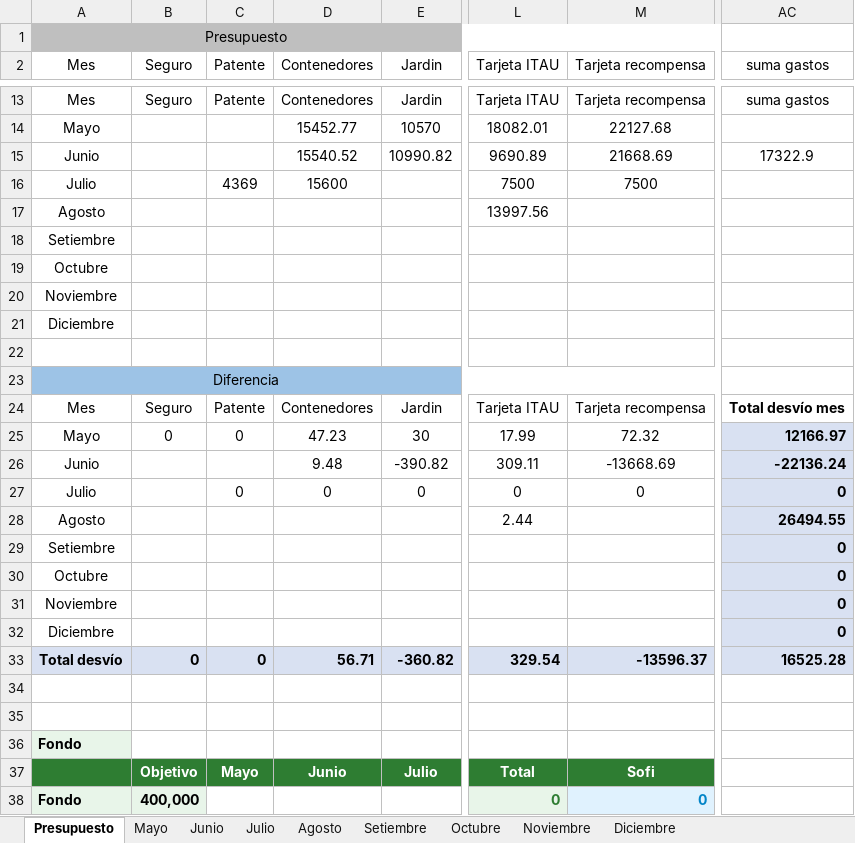
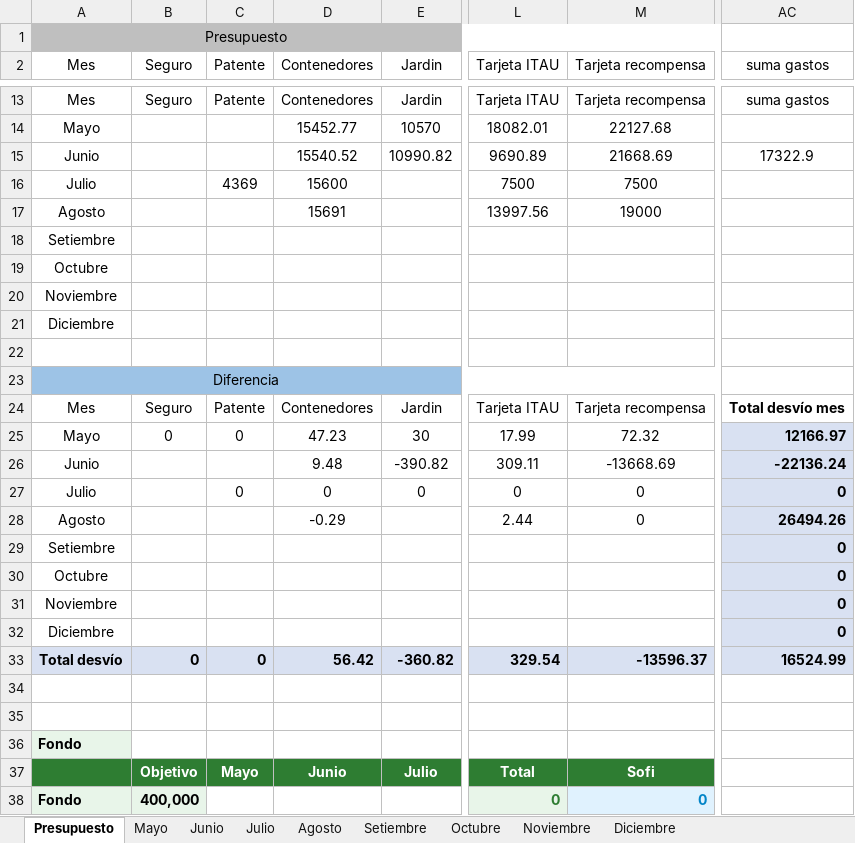
Before and after one commit to PersonalCasa/Presupuesto, an Excel workbook: Presupuesto_2026.xlsx, sheet Presupuesto, drawn as a sheet; only a part is shown, gaps mark what is left out; values as stored, in another font and other column widths than the file's, no borders; conditional formats not drawn; the diff names each change by its address in the sheet, - before the commit and + after, or states it on an @@ line.

Commit message:
Add files via upload

```diff
--- a/Presupuesto_2026.xlsx (sheet Presupuesto)
+++ b/Presupuesto_2026.xlsx (sheet Presupuesto)
-D17 (Contenedores): (empty)
+D17 (Contenedores): 15691
-M17 (Tarjeta recompensa): (empty)
+M17 (Tarjeta recompensa): 19000
-D28 (Contenedores): (empty)
+D28 (Contenedores): -0.29
-M28 (Tarjeta recompensa): (empty)
+M28 (Tarjeta recompensa): 0
-AC28 (suma gastos): 26494.55
+AC28 (suma gastos): 26494.26
-D33 (Contenedores): 56.71
+D33 (Contenedores): 56.42
-AC33 (suma gastos): 16525.28
+AC33 (suma gastos): 16524.99
```
Also changed, not shown: sheet Agosto.
